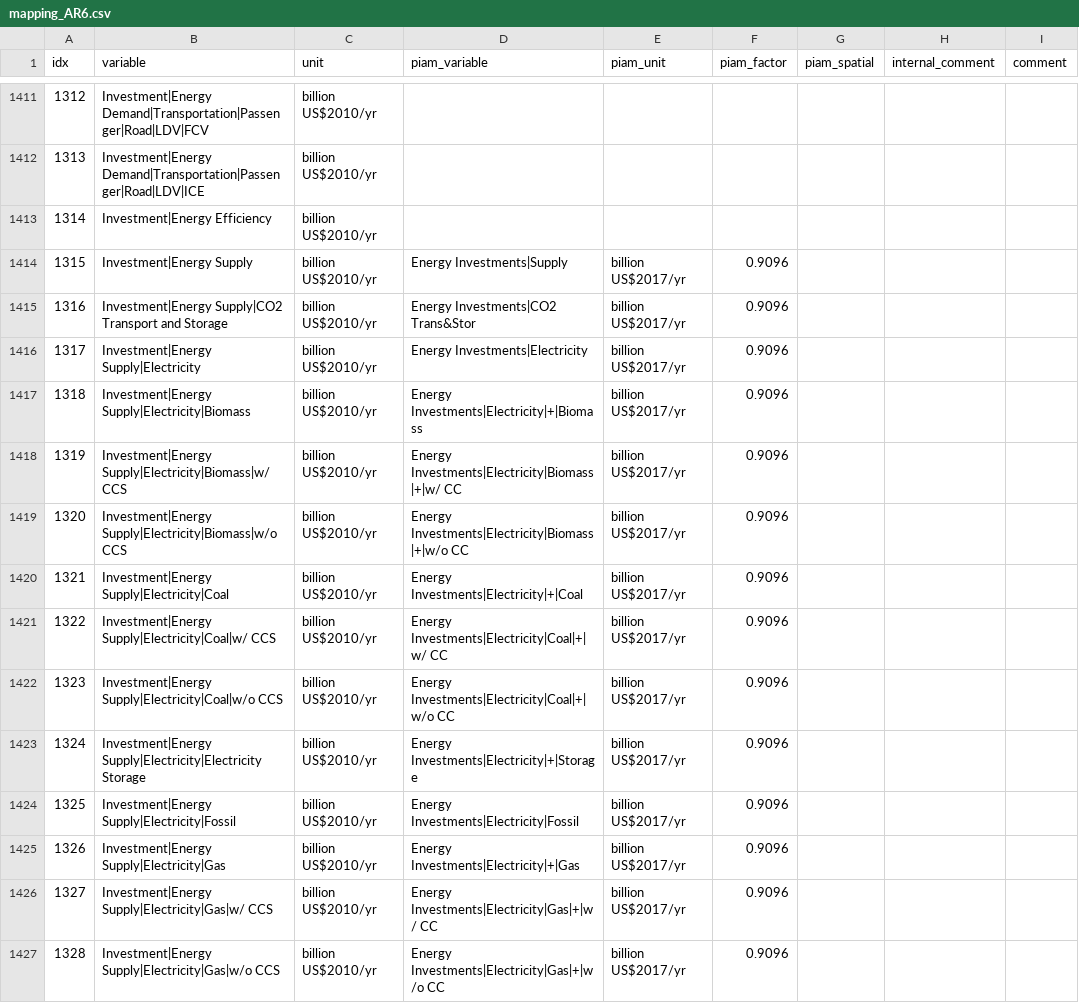
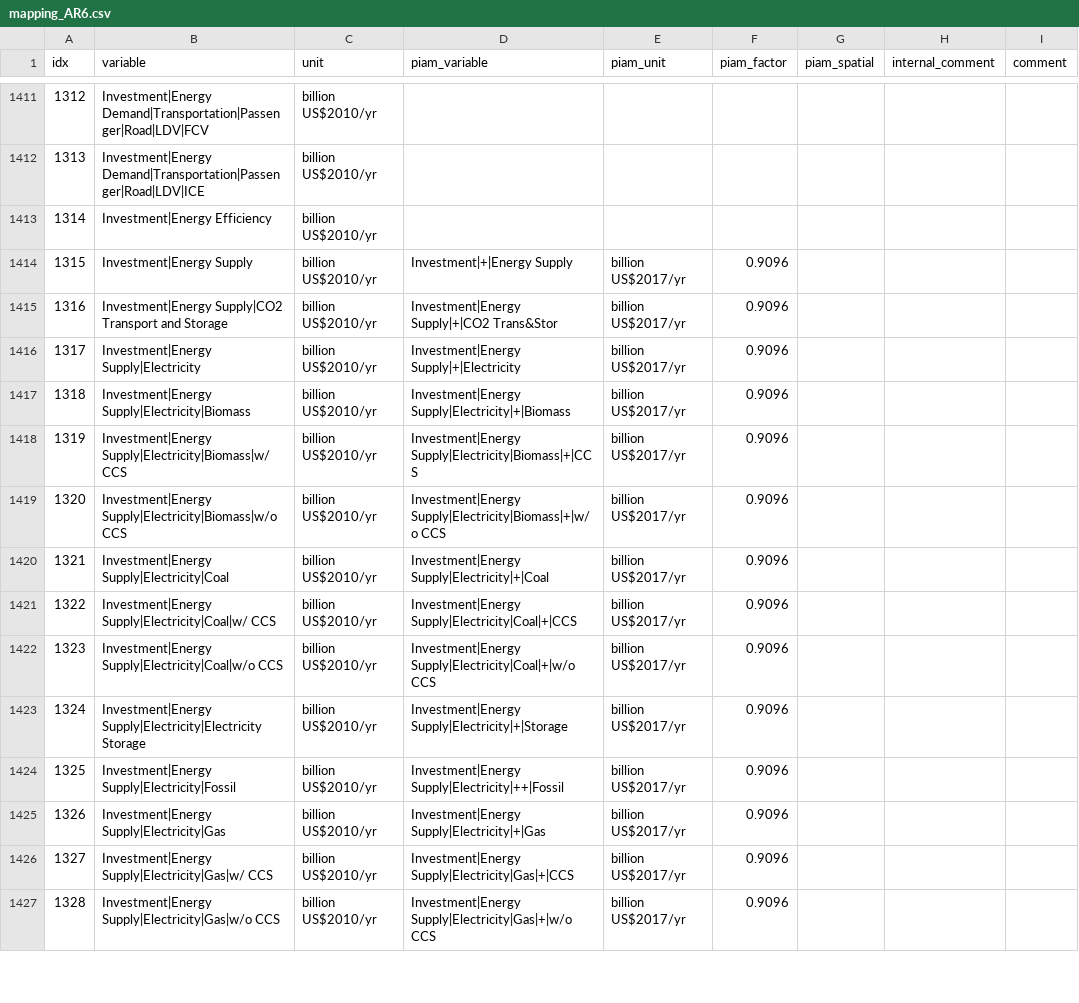
Before and after one commit to pik-piam/piamInterfaces, a CSV file: inst/mappings/mapping_AR6.csv, drawn as a sheet; only a part is shown, gaps mark what is left out; the diff covers the shown part only; the diff names each change by its address in the sheet, - before the commit and + after, or states it on an @@ line.

```diff
--- a/inst/mappings/mapping_AR6.csv
+++ b/inst/mappings/mapping_AR6.csv
-D1414 (piam_variable): Energy Investments|Supply
+D1414 (piam_variable): Investment|+|Energy Supply
-D1415 (piam_variable): Energy Investments|CO2 Trans&Stor
+D1415 (piam_variable): Investment|Energy Supply|+|CO2 Trans&Stor
-D1416 (piam_variable): Energy Investments|Electricity
+D1416 (piam_variable): Investment|Energy Supply|+|Electricity
-D1417 (piam_variable): Energy Investments|Electricity|+|Biomass
+D1417 (piam_variable): Investment|Energy Supply|Electricity|+|Biomass
-D1418 (piam_variable): Energy Investments|Electricity|Biomass|+|w/ CC
+D1418 (piam_variable): Investment|Energy Supply|Electricity|Biomass|+|CCS
-D1419 (piam_variable): Energy Investments|Electricity|Biomass|+|w/o CC
+D1419 (piam_variable): Investment|Energy Supply|Electricity|Biomass|+|w/o CCS
-D1420 (piam_variable): Energy Investments|Electricity|+|Coal
+D1420 (piam_variable): Investment|Energy Supply|Electricity|+|Coal
-D1421 (piam_variable): Energy Investments|Electricity|Coal|+|w/ CC
+D1421 (piam_variable): Investment|Energy Supply|Electricity|Coal|+|CCS
-D1422 (piam_variable): Energy Investments|Electricity|Coal|+|w/o CC
+D1422 (piam_variable): Investment|Energy Supply|Electricity|Coal|+|w/o CCS
-D1423 (piam_variable): Energy Investments|Electricity|+|Storage
+D1423 (piam_variable): Investment|Energy Supply|Electricity|+|Storage
-D1424 (piam_variable): Energy Investments|Electricity|Fossil
+D1424 (piam_variable): Investment|Energy Supply|Electricity|++|Fossil
-D1425 (piam_variable): Energy Investments|Electricity|+|Gas
+D1425 (piam_variable): Investment|Energy Supply|Electricity|+|Gas
-D1426 (piam_variable): Energy Investments|Electricity|Gas|+|w/ CC
+D1426 (piam_variable): Investment|Energy Supply|Electricity|Gas|+|CCS
-D1427 (piam_variable): Energy Investments|Electricity|Gas|+|w/o CC
+D1427 (piam_variable): Investment|Energy Supply|Electricity|Gas|+|w/o CCS
```
Also changed, not shown: 24 edited cells elsewhere in this file, inst/mappings/mapping_ARIADNE.csv, inst/mappings/mapping_NAVIGATE.csv, 3 other files.
